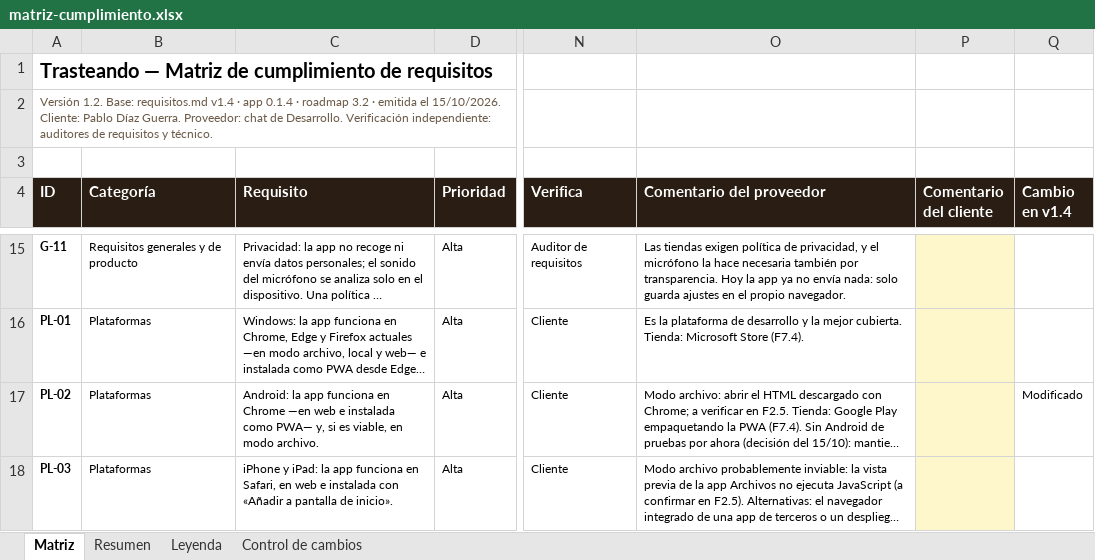
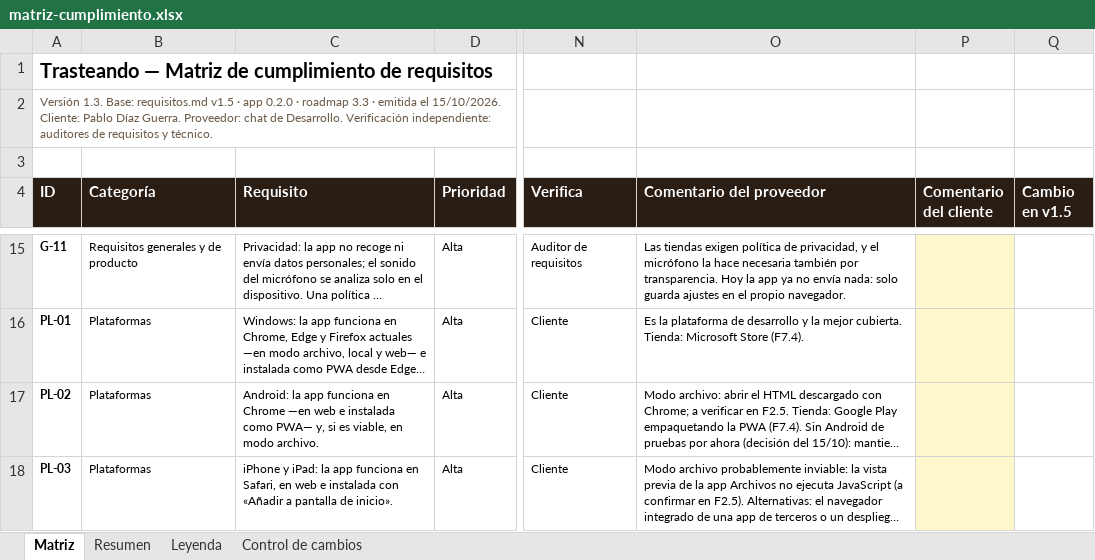
Before and after one commit to pdigue/guitarra, an Excel workbook: docs/matriz-cumplimiento.xlsx, sheet Matriz, drawn as a sheet; only a part is shown, gaps mark what is left out; long unchanged cells end in …; values as stored, in another font and other column widths than the file's, no borders; conditional formats not drawn; the diff covers the shown part only; the diff names each change by its address in the sheet, - before the commit and + after, or states it on an @@ line.

```diff
--- a/docs/matriz-cumplimiento.xlsx (sheet Matriz)
+++ b/docs/matriz-cumplimiento.xlsx (sheet Matriz)
-A2 (ID): Versión 1.2. Base: requisitos.md v1.4 · app 0.1.4 · roadmap 3.2 · emitida…
+A2 (ID): Versión 1.3. Base: requisitos.md v1.5 · app 0.2.0 · roadmap 3.3 · emitida…
-Q4: Cambio en v1.4
+Q4: Cambio en v1.5
-Q17 (Cambio en v1.5): Modificado
+Q17 (Cambio en v1.5): (empty)
```
Also changed, not shown: 13 edited cells elsewhere in this sheet, sheet Control de cambios, 9 other files.
